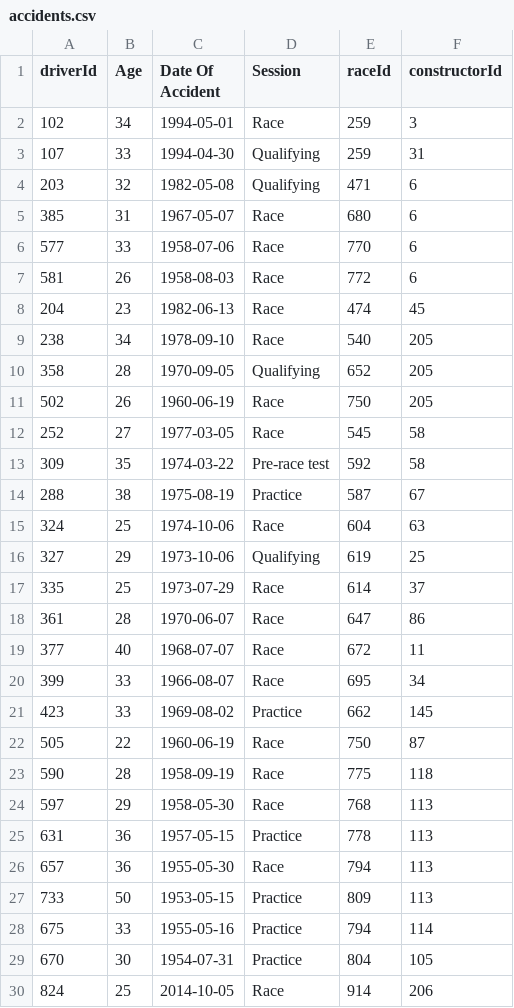
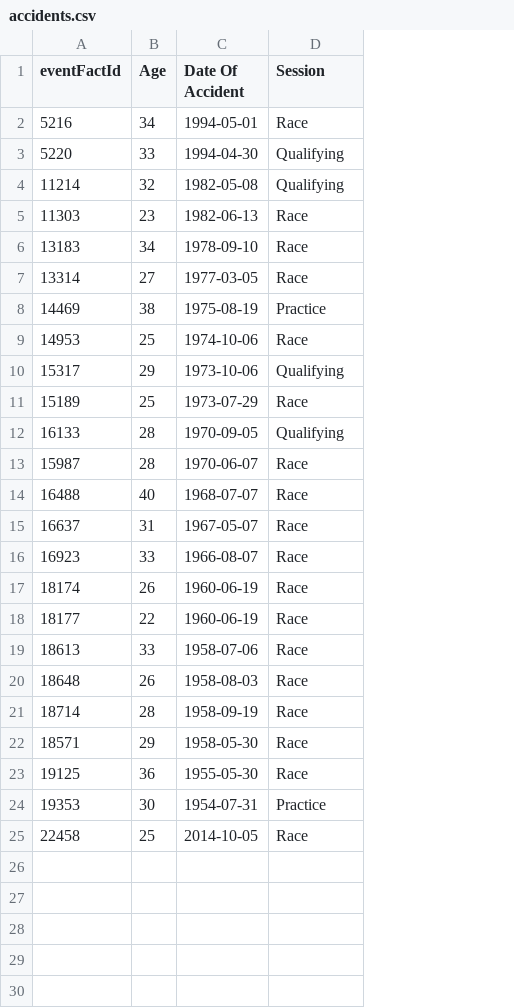
Before and after one commit to Denchan-san/Formula1_datasets, a CSV file: output_csv/accidents.csv, drawn as a sheet; removed rows and columns are numbered as before the commit, all else as after; the diff names each change by its address in the sheet, - before the commit and + after, or states it on an @@ line.

Commit message:
fix: accidents csv structure

```diff
--- a/output_csv/accidents.csv
+++ b/output_csv/accidents.csv
-column A (driverId), rows 2-4: 102 | 107 | 203; rows 8-9: 204 | 238; row 12: 252; rows 14-20: 288 | 324 | 327 | 335 | 361 | 377 | 399; rows 22-24: 505 | 590 | 597; row 26: 657; rows 29-30: 670 | 824
+column A (eventFactId), rows 2-11: 5216 | 5220 | 11214 | 11303 | 13183 | 13314 | 14469 | 14953 | 15317 | 15189; rows 13-14: 15987 | 16488; row 16: 16923; row 18: 18177; rows 21-25: 18714 | 18571 | 19125 | 19353 | 22458
-column E (raceId), rows 2-4: 259 | 259 | 471; rows 8-9: 474 | 540; row 12: 545; rows 14-20: 587 | 604 | 619 | 614 | 647 | 672 | 695; rows 22-24: 750 | 775 | 768; row 26: 794; rows 29-30: 804 | 914
-column F (constructorId), rows 2-4: 3 | 31 | 6; rows 8-9: 45 | 205; row 12: 58; rows 14-20: 67 | 63 | 25 | 37 | 86 | 11 | 34; rows 22-24: 87 | 118 | 113; row 26: 113; rows 29-30: 105 | 206
-row 13: 309 | 35 | 1974-03-22 | Pre-race test | 592 | 58
@@ row 10 moved to row 12: 16133 @@
@@ row 5 moved to row 15: 16637 @@
-row 21: 423 | 33 | 1969-08-02 | Practice | 662 | 145
@@ row 11 moved to row 17: 18174 @@
@@ row 6 moved to row 19: 18613 @@
@@ row 7 moved to row 20: 18648 @@
-row 25: 631 | 36 | 1957-05-15 | Practice | 778 | 113
-row 27: 733 | 50 | 1953-05-15 | Practice | 809 | 113
-row 28: 675 | 33 | 1955-05-16 | Practice | 794 | 114
```
Also changed, not shown: 2 other files.
